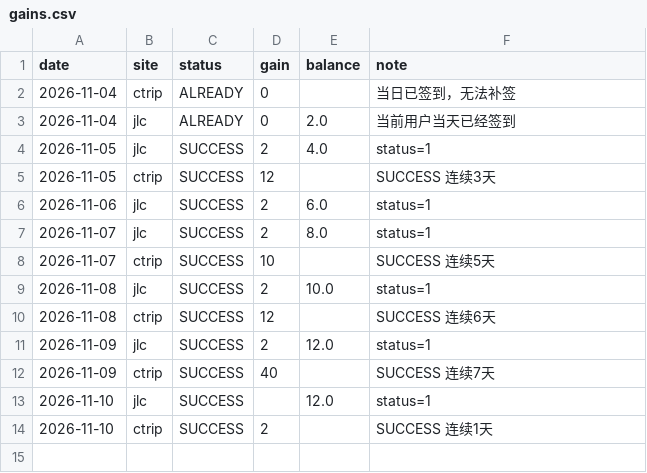
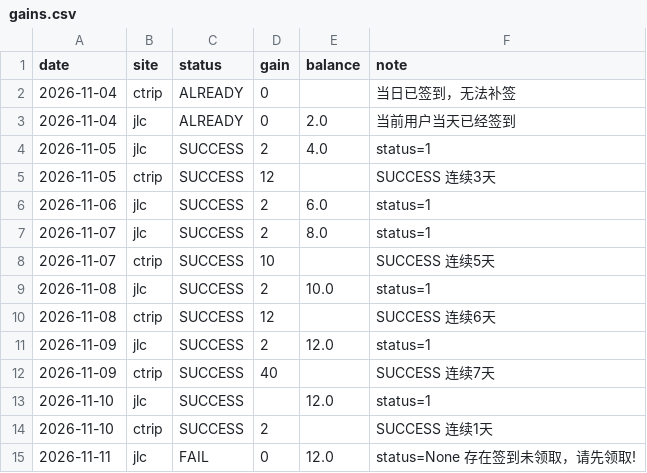
Before and after one commit to DM-1107/smzdm-checkin, a CSV file: gains.csv, drawn as a sheet; the diff names each change by its address in the sheet, - before the commit and + after, or states it on an @@ line.

```diff
--- a/gains.csv
+++ b/gains.csv
+row 15: 2026-11-11 | jlc | FAIL | 0 | 12.0 | status=None 存在签到未领取，请先领取!
```
